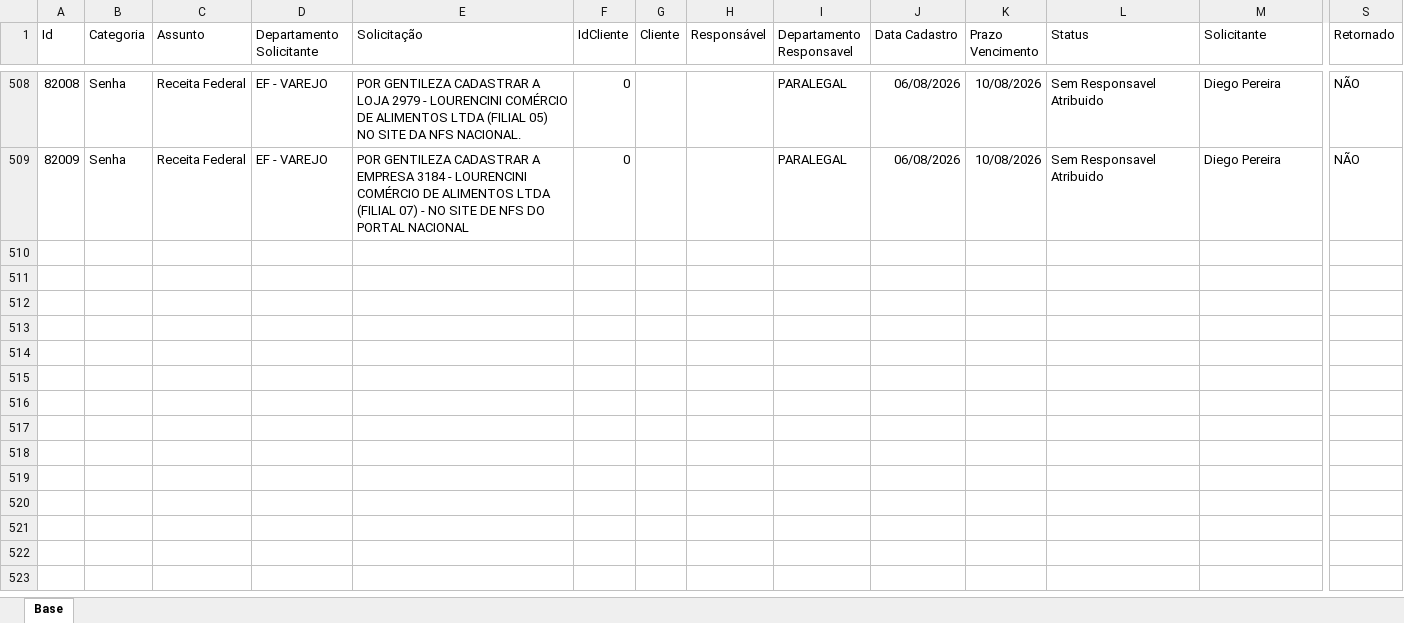
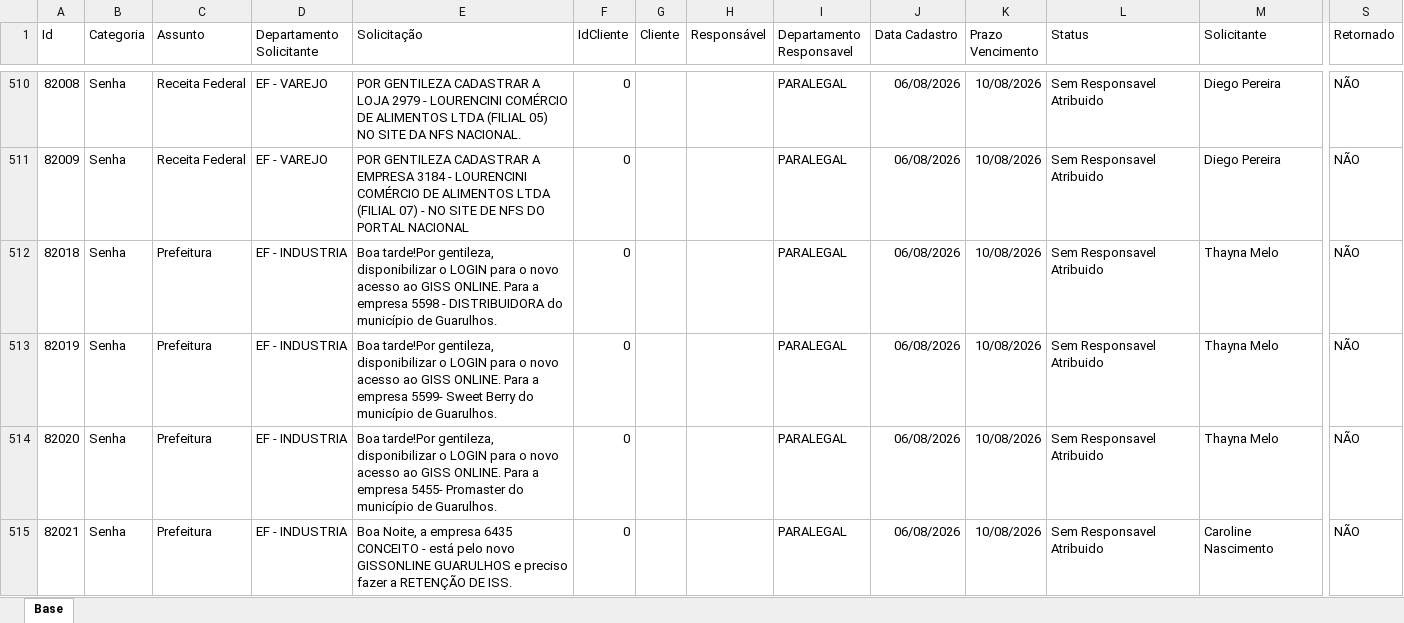
Before and after one commit to Controladoria-MG/Portal-dos-chamados, an Excel workbook: data/base.xlsx, sheet Base, drawn as a sheet; only a part is shown, gaps mark what is left out; values as stored, in another font and other column widths than the file's, no borders; table styles not drawn; rows hold the shown columns only; the diff covers the shown part only; the diff names each change by its address in the sheet, - before the commit and + after, or states it on an @@ line.

```diff
--- a/data/base.xlsx (sheet Base)
+++ b/data/base.xlsx (sheet Base)
+row 512: 82018 | Senha | Prefeitura | EF - INDUSTRIA | Boa tarde!Por gentileza, disponibilizar o LOGIN para o novo acesso ao GISS ONLINE. Para a empresa 5598 - DISTRIBUIDORA do município de Guarulhos. | 0 |  |  | PARALEGAL | 06/08/2026 | 10/08/2026 | Sem Responsavel Atribuido | Thayna Melo | NÃO
+row 513: 82019 | Senha | Prefeitura | EF - INDUSTRIA | Boa tarde!Por gentileza, disponibilizar o LOGIN para o novo acesso ao GISS ONLINE. Para a empresa 5599- Sweet Berry do município de Guarulhos. | 0 |  |  | PARALEGAL | 06/08/2026 | 10/08/2026 | Sem Responsavel Atribuido | Thayna Melo | NÃO
+row 514: 82020 | Senha | Prefeitura | EF - INDUSTRIA | Boa tarde!Por gentileza, disponibilizar o LOGIN para o novo acesso ao GISS ONLINE. Para a empresa 5455- Promaster do município de Guarulhos. | 0 |  |  | PARALEGAL | 06/08/2026 | 10/08/2026 | Sem Responsavel Atribuido | Thayna Melo | NÃO
+row 515: 82021 | Senha | Prefeitura | EF - INDUSTRIA | Boa Noite, a empresa 6435 CONCEITO - está pelo novo GISSONLINE GUARULHOS e preciso fazer a RETENÇÃO DE ISS. | 0 |  |  | PARALEGAL | 06/08/2026 | 10/08/2026 | Sem Responsavel Atribuido | Caroline Nascimento | NÃO
```
Also changed, not shown: 6 added rows, 1 removed row and 26 edited cells elsewhere in this sheet, 2 other files.
